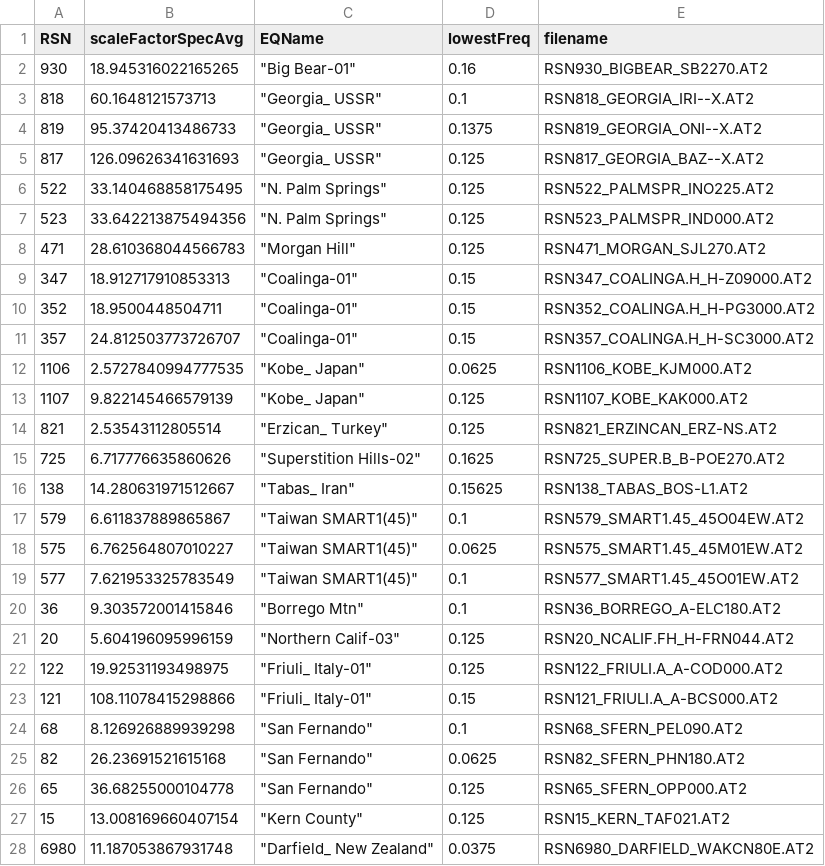
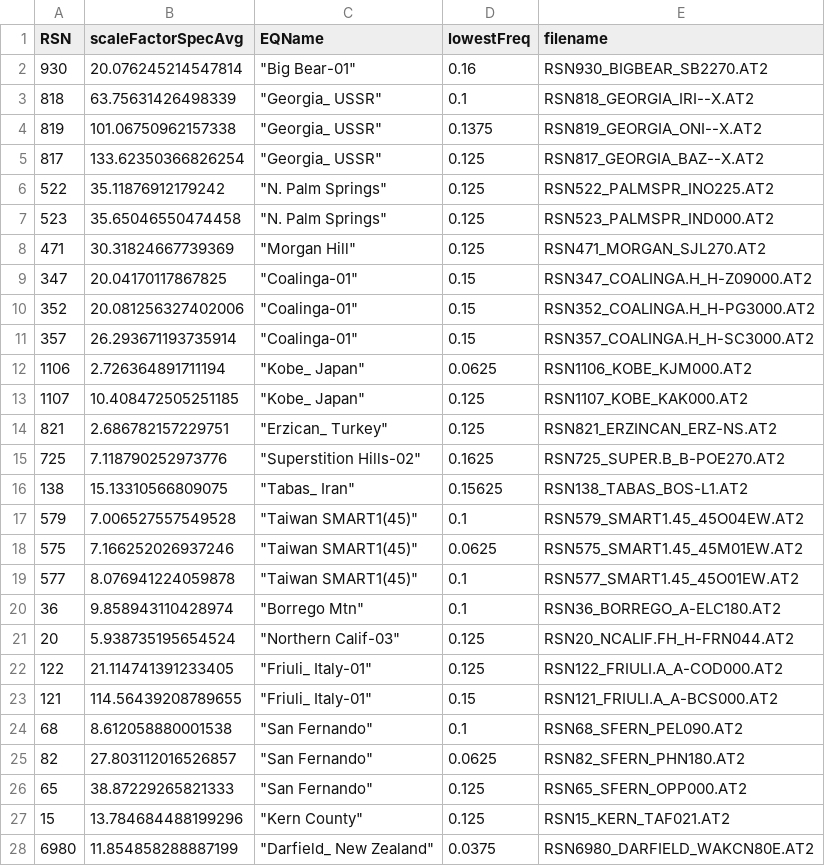
Before and after one commit to mgrubisic/tfp-database, a CSV file: groundMotions/PEERNGARecords_Unscaled/gmList.csv, drawn as a sheet; only a part is shown; the diff covers the shown part only.

```diff
--- a/groundMotions/PEERNGARecords_Unscaled/gmList.csv
+++ b/groundMotions/PEERNGARecords_Unscaled/gmList.csv
@@ -1,28 +1,28 @@
 RSN,scaleFactorSpecAvg,EQName,lowestFreq,filename
-930,18.945316022165265," ""Big Bear-01""",0.16,RSN930_BIGBEAR_SB2270.AT2
-818,60.1648121573713," ""Georgia_ USSR""",0.1,RSN818_GEORGIA_IRI--X.AT2
-819,95.37420413486733," ""Georgia_ USSR""",0.1375,RSN819_GEORGIA_ONI--X.AT2
-817,126.09626341631693," ""Georgia_ USSR""",0.125,RSN817_GEORGIA_BAZ--X.AT2
-522,33.140468858175495," ""N. Palm Springs""",0.125,RSN522_PALMSPR_INO225.AT2
-523,33.642213875494356," ""N. Palm Springs""",0.125,RSN523_PALMSPR_IND000.AT2
-471,28.610368044566783," ""Morgan Hill""",0.125,RSN471_MORGAN_SJL270.AT2
-347,18.912717910853313," ""Coalinga-01""",0.15,RSN347_COALINGA.H_H-Z09000.AT2
-352,18.9500448504711," ""Coalinga-01""",0.15,RSN352_COALINGA.H_H-PG3000.AT2
-357,24.812503773726707," ""Coalinga-01""",0.15,RSN357_COALINGA.H_H-SC3000.AT2
-1106,2.5727840994777535," ""Kobe_ Japan""",0.0625,RSN1106_KOBE_KJM000.AT2
-1107,9.822145466579139," ""Kobe_ Japan""",0.125,RSN1107_KOBE_KAK000.AT2
-821,2.53543112805514," ""Erzican_ Turkey""",0.125,RSN821_ERZINCAN_ERZ-NS.AT2
-725,6.717776635860626," ""Superstition Hills-02""",0.1625,RSN725_SUPER.B_B-POE270.AT2
-138,14.280631971512667," ""Tabas_ Iran""",0.15625,RSN138_TABAS_BOS-L1.AT2
-579,6.611837889865867," ""Taiwan SMART1(45)""",0.1,RSN579_SMART1.45_45O04EW.AT2
-575,6.762564807010227," ""Taiwan SMART1(45)""",0.0625,RSN575_SMART1.45_45M01EW.AT2
-577,7.621953325783549," ""Taiwan SMART1(45)""",0.1,RSN577_SMART1.45_45O01EW.AT2
-36,9.303572001415846," ""Borrego Mtn""",0.1,RSN36_BORREGO_A-ELC180.AT2
-20,5.604196095996159," ""Northern Calif-03""",0.125,RSN20_NCALIF.FH_H-FRN044.AT2
-122,19.92531193498975," ""Friuli_ Italy-01""",0.125,RSN122_FRIULI.A_A-COD000.AT2
-121,108.11078415298866," ""Friuli_ Italy-01""",0.15,RSN121_FRIULI.A_A-BCS000.AT2
-68,8.126926889939298," ""San Fernando""",0.1,RSN68_SFERN_PEL090.AT2
-82,26.23691521615168," ""San Fernando""",0.0625,RSN82_SFERN_PHN180.AT2
-65,36.68255000104778," ""San Fernando""",0.125,RSN65_SFERN_OPP000.AT2
-15,13.008169660407154," ""Kern County""",0.125,RSN15_KERN_TAF021.AT2
-6980,11.187053867931748," ""Darfield_ New Zealand""",0.0375,RSN6980_DARFIELD_WAKCN80E.AT2
+930,20.076245214547814," ""Big Bear-01""",0.16,RSN930_BIGBEAR_SB2270.AT2
+818,63.75631426498339," ""Georgia_ USSR""",0.1,RSN818_GEORGIA_IRI--X.AT2
+819,101.06750962157338," ""Georgia_ USSR""",0.1375,RSN819_GEORGIA_ONI--X.AT2
+817,133.62350366826254," ""Georgia_ USSR""",0.125,RSN817_GEORGIA_BAZ--X.AT2
+522,35.11876912179242," ""N. Palm Springs""",0.125,RSN522_PALMSPR_INO225.AT2
+523,35.65046550474458," ""N. Palm Springs""",0.125,RSN523_PALMSPR_IND000.AT2
+471,30.31824667739369," ""Morgan Hill""",0.125,RSN471_MORGAN_SJL270.AT2
+347,20.04170117867825," ""Coalinga-01""",0.15,RSN347_COALINGA.H_H-Z09000.AT2
+352,20.081256327402006," ""Coalinga-01""",0.15,RSN352_COALINGA.H_H-PG3000.AT2
+357,26.293671193735914," ""Coalinga-01""",0.15,RSN357_COALINGA.H_H-SC3000.AT2
+1106,2.726364891711194," ""Kobe_ Japan""",0.0625,RSN1106_KOBE_KJM000.AT2
+1107,10.408472505251185," ""Kobe_ Japan""",0.125,RSN1107_KOBE_KAK000.AT2
+821,2.686782157229751," ""Erzican_ Turkey""",0.125,RSN821_ERZINCAN_ERZ-NS.AT2
+725,7.118790252973776," ""Superstition Hills-02""",0.1625,RSN725_SUPER.B_B-POE270.AT2
+138,15.13310566809075," ""Tabas_ Iran""",0.15625,RSN138_TABAS_BOS-L1.AT2
+579,7.006527557549528," ""Taiwan SMART1(45)""",0.1,RSN579_SMART1.45_45O04EW.AT2
+575,7.166252026937246," ""Taiwan SMART1(45)""",0.0625,RSN575_SMART1.45_45M01EW.AT2
+577,8.076941224059878," ""Taiwan SMART1(45)""",0.1,RSN577_SMART1.45_45O01EW.AT2
+36,9.858943110428974," ""Borrego Mtn""",0.1,RSN36_BORREGO_A-ELC180.AT2
+20,5.938735195654524," ""Northern Calif-03""",0.125,RSN20_NCALIF.FH_H-FRN044.AT2
+122,21.114741391233405," ""Friuli_ Italy-01""",0.125,RSN122_FRIULI.A_A-COD000.AT2
+121,114.56439208789655," ""Friuli_ Italy-01""",0.15,RSN121_FRIULI.A_A-BCS000.AT2
+68,8.612058880001538," ""San Fernando""",0.1,RSN68_SFERN_PEL090.AT2
+82,27.803112016526857," ""San Fernando""",0.0625,RSN82_SFERN_PHN180.AT2
+65,38.87229265821333," ""San Fernando""",0.125,RSN65_SFERN_OPP000.AT2
+15,13.784684488199296," ""Kern County""",0.125,RSN15_KERN_TAF021.AT2
+6980,11.854858288887199," ""Darfield_ New Zealand""",0.0375,RSN6980_DARFIELD_WAKCN80E.AT2
```
Also changed, not shown: 41 edited cells elsewhere in this file, 6 other files.
